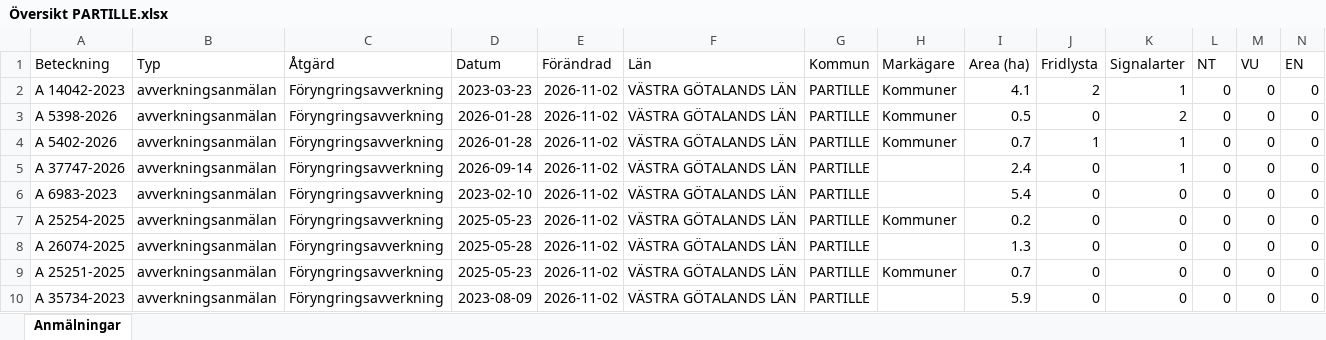
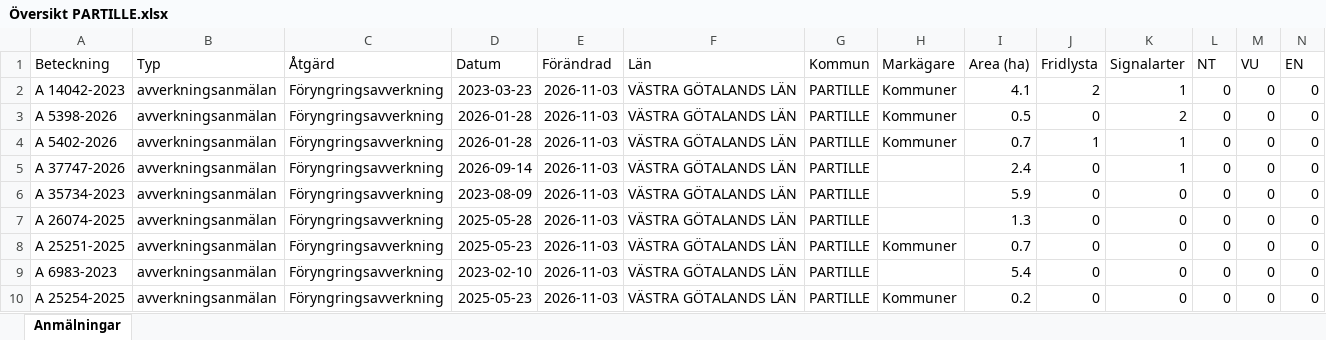
Before and after one commit to klasma/Logging_1402, an Excel workbook: Översikt PARTILLE.xlsx, sheet Anmälningar, drawn as a sheet; only a part is shown; values as stored, in another font and other column widths than the file's, no borders; removed rows and columns are numbered as before the commit, all else as after; rows hold the shown columns only; the diff names each change by its address in the sheet, - before the commit and + after, or states it on an @@ line.

```diff
--- a/Översikt PARTILLE.xlsx (sheet Anmälningar)
+++ b/Översikt PARTILLE.xlsx (sheet Anmälningar)
-E2:E6 (Förändrad): 2026-11-02
+E2:E6 (Förändrad): 2026-11-03
-A6 (Beteckning): A 6983-2023
+A6 (Beteckning): A 35734-2023
-D6 (Datum): 2023-02-10
+D6 (Datum): 2023-08-09
-I6 (Area (ha)): 5.4
+I6 (Area (ha)): 5.9
-row 7: A 25254-2025 | avverkningsanmälan | Föryngringsavverkning | 2025-05-23 | 2026-11-02 | VÄSTRA GÖTALANDS LÄN | PARTILLE | Kommuner | 0.2 | 0 | 0 | 0 | 0 | 0
-E7:E9 (Förändrad): 2026-11-02
+E7:E9 (Förändrad): 2026-11-03
-A9 (Beteckning): A 35734-2023
+A9 (Beteckning): A 6983-2023
-D9 (Datum): 2023-08-09
+D9 (Datum): 2023-02-10
-I9 (Area (ha)): 5.9
+I9 (Area (ha)): 5.4
+row 10: A 25254-2025 | avverkningsanmälan | Föryngringsavverkning | 2025-05-23 | 2026-11-03 | VÄSTRA GÖTALANDS LÄN | PARTILLE | Kommuner | 0.2 | 0 | 0 | 0 | 0 | 0
```
Also changed, not shown: artfynd/A 14042-2023 artfynd.xlsx, artfynd/A 37747-2026 artfynd.xlsx, 19 other files.
